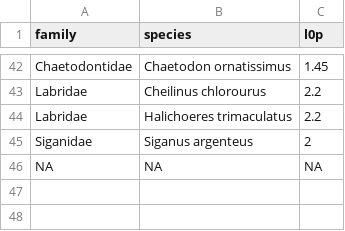
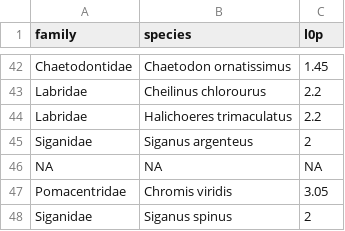
Before and after one commit to JWicquart/fish_growth, a CSV file: data/l0p/species_l0p.csv, drawn as a sheet; only a part is shown, gaps mark what is left out; the diff names each change by its address in the sheet, - before the commit and + after, or states it on an @@ line.

Commit message:
add Chromis viridis and Siganus spinus

```diff
--- a/data/l0p/species_l0p.csv
+++ b/data/l0p/species_l0p.csv
+row 47: Pomacentridae | Chromis viridis | 3.05
+row 48: Siganidae | Siganus spinus | 2
```
Also changed, not shown: 6 other files.
